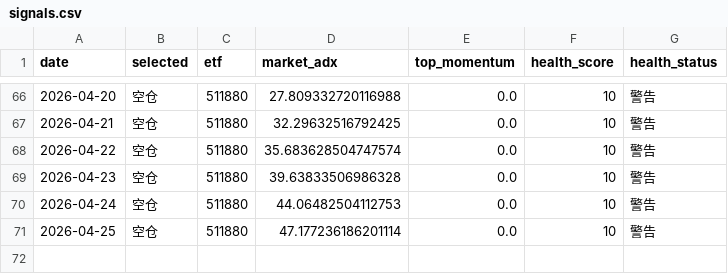
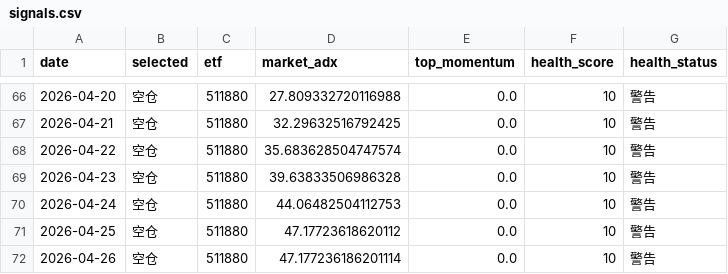
Before and after one commit to feihudie2026/etf-momentum-v2, a CSV file: docs/signals.csv, drawn as a sheet; only a part is shown, gaps mark what is left out.

```diff
--- a/docs/signals.csv
+++ b/docs/signals.csv
@@ -70,2 +70,3 @@ date,selected,etf,market_adx,top_momentum,health_score,health_status
 2026-04-24,空仓,511880,44.06482504112753,0.0,10,警告
-2026-04-25,空仓,511880,47.177236186201114,0.0,10,警告
+2026-04-25,空仓,511880,47.17723618620112,0.0,10,警告
+2026-04-26,空仓,511880,47.177236186201114,0.0,10,警告
```
Also changed, not shown: 2 other files.
